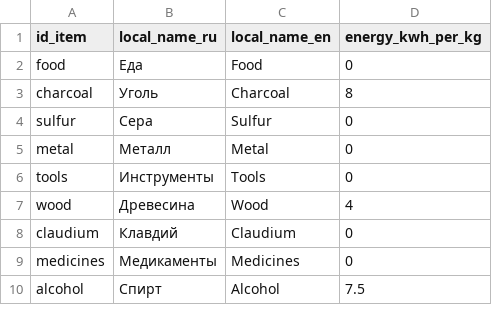
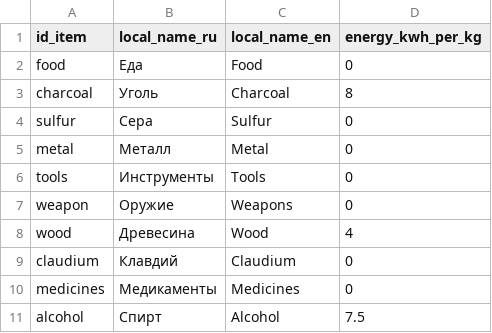
Before and after one commit to Kipikor/Wild-Wind, a CSV file: Assets/Data/Config/Item.csv, drawn as a sheet; only a part is shown; the diff names each change by its address in the sheet, - before the commit and + after, or states it on an @@ line.

```diff
--- a/Assets/Data/Config/Item.csv
+++ b/Assets/Data/Config/Item.csv
+row 7: weapon | Оружие | Weapons | 0
```
Also changed, not shown: Assets/Data/Config/Leviathan_type.csv, 18 other files.
